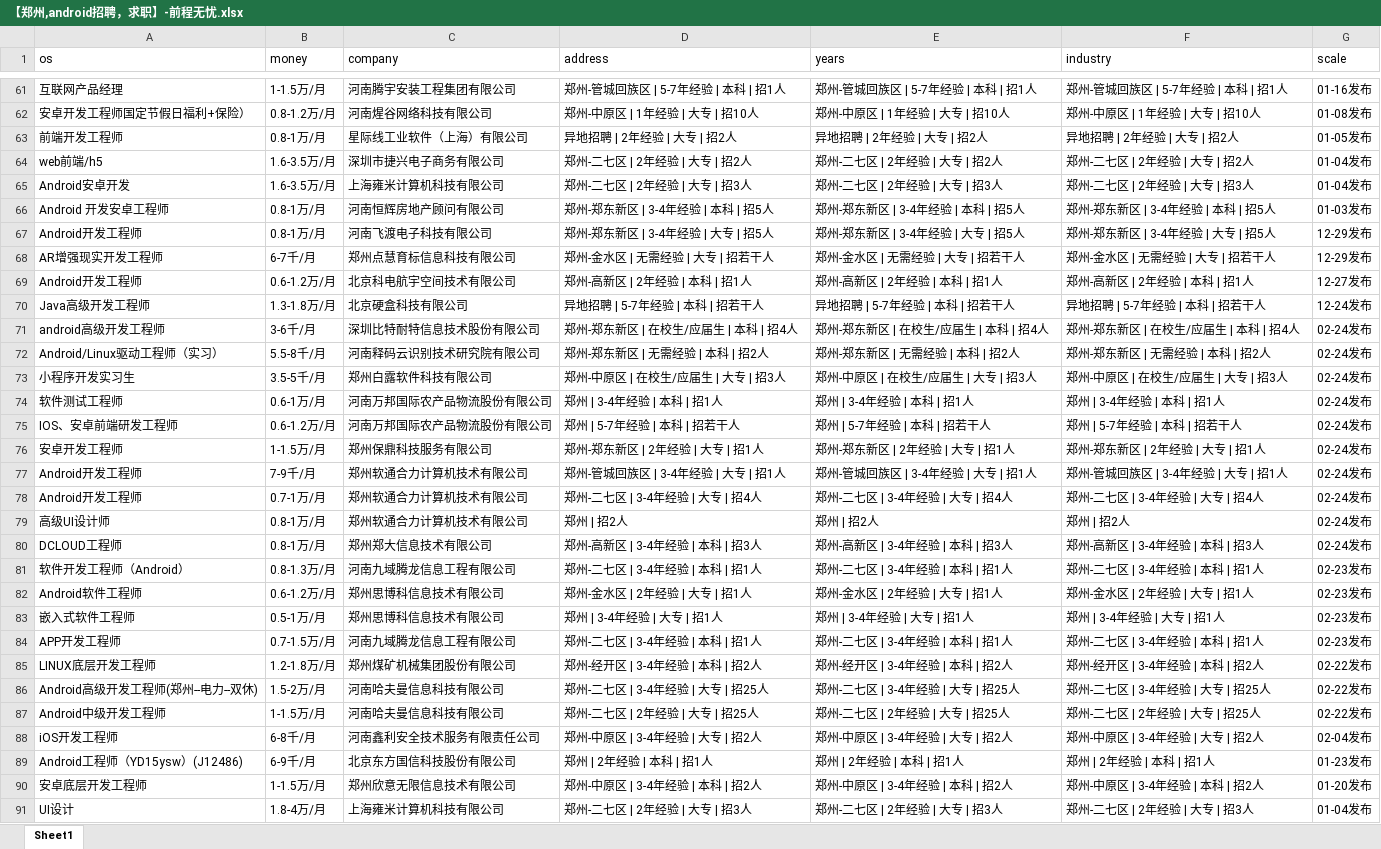
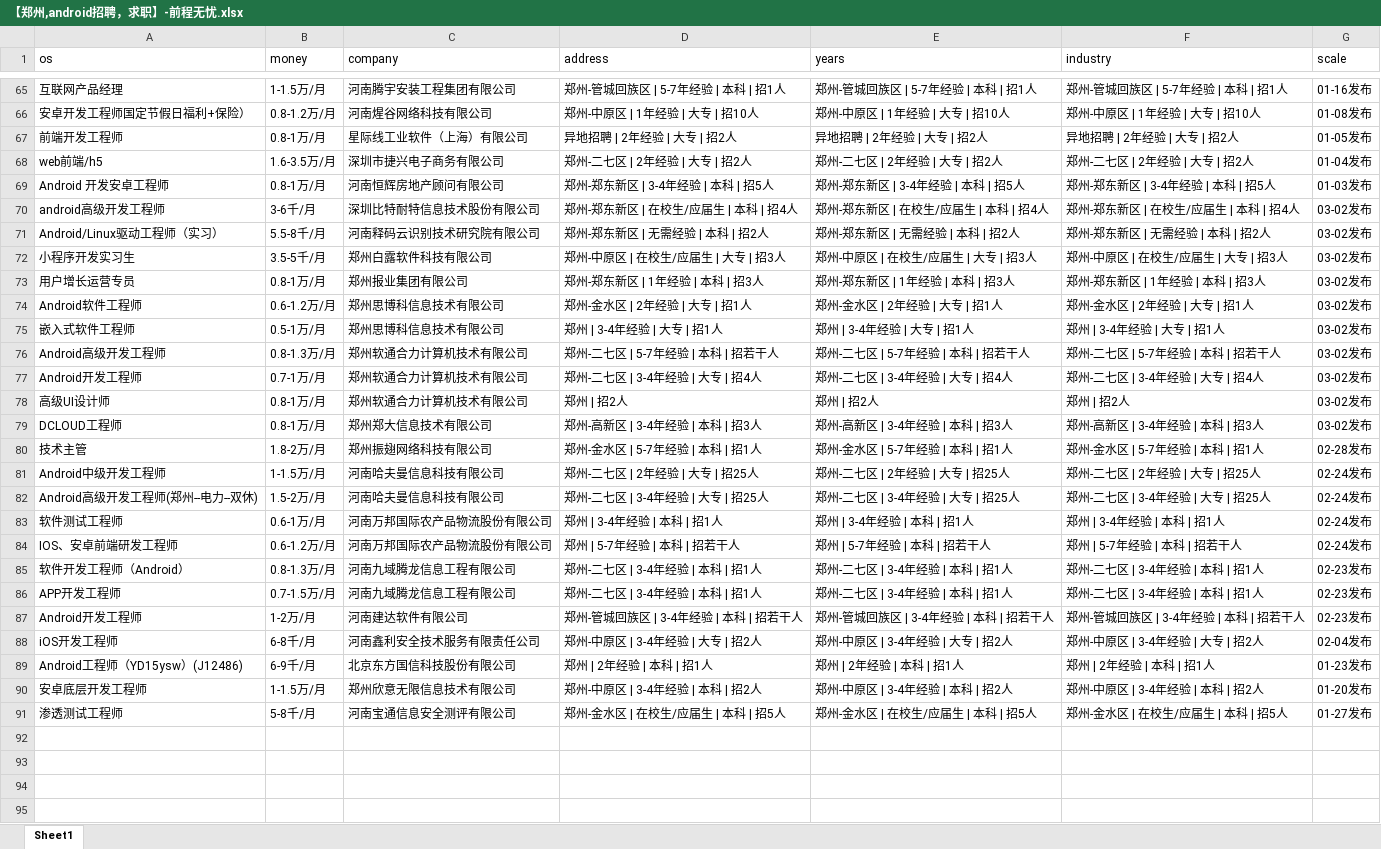
Before and after one commit to leigong2/AskQuastionApp, an Excel workbook: app/src/main/assets/【郑州,android招聘，求职】-前程无忧.xlsx, sheet Sheet1, drawn as a sheet; only a part is shown, gaps mark what is left out; the shorter side is filled out with more unchanged rows; values as stored, in another font and other column widths than the file's, no borders; removed rows and columns are numbered as before the commit, all else as after; the diff covers the shown part only; the diff names each change by its address in the sheet, - before the commit and + after, or states it on an @@ line.

```diff
--- a/app/src/main/assets/【郑州,android招聘，求职】-前程无忧.xlsx (sheet Sheet1)
+++ b/app/src/main/assets/【郑州,android招聘，求职】-前程无忧.xlsx (sheet Sheet1)
-row 65: Android安卓开发 | 1.6-3.5万/月 | 上海雍米计算机科技有限公司 | 郑州-二七区 | 2年经验 | 大专 | 招3人 | 郑州-二七区 | 2年经验 | 大专 | 招3人 | 郑州-二七区 | 2年经验 | 大专 | 招3人 | 01-04发布
-row 67: Android开发工程师 | 0.8-1万/月 | 河南飞渡电子科技有限公司 | 郑州-郑东新区 | 3-4年经验 | 大专 | 招5人 | 郑州-郑东新区 | 3-4年经验 | 大专 | 招5人 | 郑州-郑东新区 | 3-4年经验 | 大专 | 招5人 | 12-29发布
-row 68: AR增强现实开发工程师 | 6-7千/月 | 郑州点慧育标信息科技有限公司 | 郑州-金水区 | 无需经验 | 大专 | 招若干人 | 郑州-金水区 | 无需经验 | 大专 | 招若干人 | 郑州-金水区 | 无需经验 | 大专 | 招若干人 | 12-29发布
-row 69: Android开发工程师 | 0.6-1.2万/月 | 北京科电航宇空间技术有限公司 | 郑州-高新区 | 2年经验 | 本科 | 招1人 | 郑州-高新区 | 2年经验 | 本科 | 招1人 | 郑州-高新区 | 2年经验 | 本科 | 招1人 | 12-27发布
-row 70: Java高级开发工程师 | 1.3-1.8万/月 | 北京硬盒科技有限公司 | 异地招聘 | 5-7年经验 | 本科 | 招若干人 | 异地招聘 | 5-7年经验 | 本科 | 招若干人 | 异地招聘 | 5-7年经验 | 本科 | 招若干人 | 12-24发布
-G70:G72 (scale): 02-24发布
+G70:G72 (scale): 03-02发布
+row 73: 用户增长运营专员 | 0.8-1万/月 | 郑州报业集团有限公司 | 郑州-郑东新区 | 1年经验 | 本科 | 招3人 | 郑州-郑东新区 | 1年经验 | 本科 | 招3人 | 郑州-郑东新区 | 1年经验 | 本科 | 招3人 | 03-02发布
+row 74: Android软件工程师 | 0.6-1.2万/月 | 郑州思博科信息技术有限公司 | 郑州-金水区 | 2年经验 | 大专 | 招1人 | 郑州-金水区 | 2年经验 | 大专 | 招1人 | 郑州-金水区 | 2年经验 | 大专 | 招1人 | 03-02发布
+row 75: 嵌入式软件工程师 | 0.5-1万/月 | 郑州思博科信息技术有限公司 | 郑州 | 3-4年经验 | 大专 | 招1人 | 郑州 | 3-4年经验 | 大专 | 招1人 | 郑州 | 3-4年经验 | 大专 | 招1人 | 03-02发布
+row 76: Android高级开发工程师 | 0.8-1.3万/月 | 郑州软通合力计算机技术有限公司 | 郑州-二七区 | 5-7年经验 | 本科 | 招若干人 | 郑州-二七区 | 5-7年经验 | 本科 | 招若干人 | 郑州-二七区 | 5-7年经验 | 本科 | 招若干人 | 03-02发布
+row 77: Android开发工程师 | 0.7-1万/月 | 郑州软通合力计算机技术有限公司 | 郑州-二七区 | 3-4年经验 | 大专 | 招4人 | 郑州-二七区 | 3-4年经验 | 大专 | 招4人 | 郑州-二七区 | 3-4年经验 | 大专 | 招4人 | 03-02发布
+row 78: 高级UI设计师 | 0.8-1万/月 | 郑州软通合力计算机技术有限公司 | 郑州 | 招2人 | 郑州 | 招2人 | 郑州 | 招2人 | 03-02发布
+row 79: DCLOUD工程师 | 0.8-1万/月 | 郑州郑大信息技术有限公司 | 郑州-高新区 | 3-4年经验 | 本科 | 招3人 | 郑州-高新区 | 3-4年经验 | 本科 | 招3人 | 郑州-高新区 | 3-4年经验 | 本科 | 招3人 | 03-02发布
+row 80: 技术主管 | 1.8-2万/月 | 郑州振翅网络科技有限公司 | 郑州-金水区 | 5-7年经验 | 本科 | 招1人 | 郑州-金水区 | 5-7年经验 | 本科 | 招1人 | 郑州-金水区 | 5-7年经验 | 本科 | 招1人 | 02-28发布
+row 81: Android中级开发工程师 | 1-1.5万/月 | 河南哈夫曼信息科技有限公司 | 郑州-二七区 | 2年经验 | 大专 | 招25人 | 郑州-二七区 | 2年经验 | 大专 | 招25人 | 郑州-二七区 | 2年经验 | 大专 | 招25人 | 02-24发布
+row 82: Android高级开发工程师(郑州--电力--双休) | 1.5-2万/月 | 河南哈夫曼信息科技有限公司 | 郑州-二七区 | 3-4年经验 | 大专 | 招25人 | 郑州-二七区 | 3-4年经验 | 大专 | 招25人 | 郑州-二七区 | 3-4年经验 | 大专 | 招25人 | 02-24发布
-row 76: 安卓开发工程师 | 1-1.5万/月 | 郑州保鼎科技服务有限公司 | 郑州-郑东新区 | 2年经验 | 大专 | 招1人 | 郑州-郑东新区 | 2年经验 | 大专 | 招1人 | 郑州-郑东新区 | 2年经验 | 大专 | 招1人 | 02-24发布
-row 77: Android开发工程师 | 7-9千/月 | 郑州软通合力计算机技术有限公司 | 郑州-管城回族区 | 3-4年经验 | 大专 | 招1人 | 郑州-管城回族区 | 3-4年经验 | 大专 | 招1人 | 郑州-管城回族区 | 3-4年经验 | 大专 | 招1人 | 02-24发布
-row 78: Android开发工程师 | 0.7-1万/月 | 郑州软通合力计算机技术有限公司 | 郑州-二七区 | 3-4年经验 | 大专 | 招4人 | 郑州-二七区 | 3-4年经验 | 大专 | 招4人 | 郑州-二七区 | 3-4年经验 | 大专 | 招4人 | 02-24发布
-row 79: 高级UI设计师 | 0.8-1万/月 | 郑州软通合力计算机技术有限公司 | 郑州 | 招2人 | 郑州 | 招2人 | 郑州 | 招2人 | 02-24发布
-row 80: DCLOUD工程师 | 0.8-1万/月 | 郑州郑大信息技术有限公司 | 郑州-高新区 | 3-4年经验 | 本科 | 招3人 | 郑州-高新区 | 3-4年经验 | 本科 | 招3人 | 郑州-高新区 | 3-4年经验 | 本科 | 招3人 | 02-24发布
-row 82: Android软件工程师 | 0.6-1.2万/月 | 郑州思博科信息技术有限公司 | 郑州-金水区 | 2年经验 | 大专 | 招1人 | 郑州-金水区 | 2年经验 | 大专 | 招1人 | 郑州-金水区 | 2年经验 | 大专 | 招1人 | 02-23发布
-row 83: 嵌入式软件工程师 | 0.5-1万/月 | 郑州思博科信息技术有限公司 | 郑州 | 3-4年经验 | 大专 | 招1人 | 郑州 | 3-4年经验 | 大专 | 招1人 | 郑州 | 3-4年经验 | 大专 | 招1人 | 02-23发布
-row 85: LINUX底层开发工程师 | 1.2-1.8万/月 | 郑州煤矿机械集团股份有限公司 | 郑州-经开区 | 3-4年经验 | 本科 | 招2人 | 郑州-经开区 | 3-4年经验 | 本科 | 招2人 | 郑州-经开区 | 3-4年经验 | 本科 | 招2人 | 02-22发布
-row 86: Android高级开发工程师(郑州--电力--双休) | 1.5-2万/月 | 河南哈夫曼信息科技有限公司 | 郑州-二七区 | 3-4年经验 | 大专 | 招25人 | 郑州-二七区 | 3-4年经验 | 大专 | 招25人 | 郑州-二七区 | 3-4年经验 | 大专 | 招25人 | 02-22发布
-row 87: Android中级开发工程师 | 1-1.5万/月 | 河南哈夫曼信息科技有限公司 | 郑州-二七区 | 2年经验 | 大专 | 招25人 | 郑州-二七区 | 2年经验 | 大专 | 招25人 | 郑州-二七区 | 2年经验 | 大专 | 招25人 | 02-22发布
@@ row 30 moved to row 87: Android开发工程师 @@
-row 91: UI设计 | 1.8-4万/月 | 上海雍米计算机科技有限公司 | 郑州-二七区 | 2年经验 | 大专 | 招3人 | 郑州-二七区 | 2年经验 | 大专 | 招3人 | 郑州-二七区 | 2年经验 | 大专 | 招3人 | 01-04发布
```
Also changed, not shown: 30 added rows, 29 removed rows, 1 moved row and 19 edited cells elsewhere in this sheet, app/src/main/assets/「郑州招聘信息」郑州招聘网 - BOSS直聘.xlsx, app/src/main/assets/【郑州招聘信息_郑州招聘_郑州招聘网】-郑州猎聘.xlsx, 7 other files.
